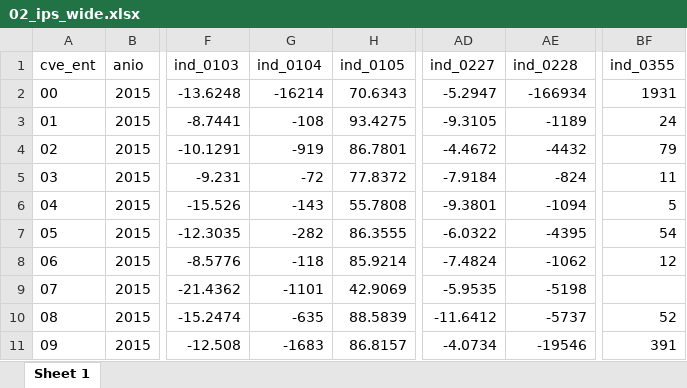
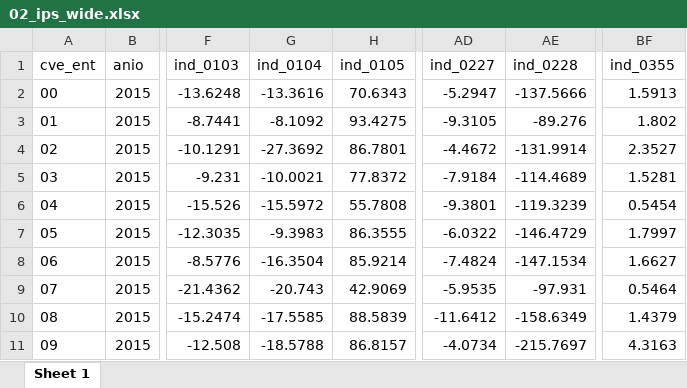
Before and after one commit to mexicocomovamos/mcv_ips, an Excel workbook: 03_ips_clean/02_ips_wide.xlsx, sheet Sheet 1, drawn as a sheet; only a part is shown, gaps mark what is left out; values as stored, in another font and other column widths than the file's, no borders; the diff covers the shown part only; the diff names each change by its address in the sheet, - before the commit and + after, or states it on an @@ line.

```diff
--- a/03_ips_clean/02_ips_wide.xlsx (sheet Sheet 1)
+++ b/03_ips_clean/02_ips_wide.xlsx (sheet Sheet 1)
-G2 (ind_0104): -16214
+G2 (ind_0104): -13.3616
-AE2 (ind_0228): -166934
+AE2 (ind_0228): -137.5666
-BF2 (ind_0355): 1931
+BF2 (ind_0355): 1.5913
-G3 (ind_0104): -108
+G3 (ind_0104): -8.1092
-AE3 (ind_0228): -1189
+AE3 (ind_0228): -89.276
-BF3 (ind_0355): 24
+BF3 (ind_0355): 1.802
-G4 (ind_0104): -919
+G4 (ind_0104): -27.3692
-AE4 (ind_0228): -4432
+AE4 (ind_0228): -131.9914
-BF4 (ind_0355): 79
+BF4 (ind_0355): 2.3527
-G5 (ind_0104): -72
+G5 (ind_0104): -10.0021
-AE5 (ind_0228): -824
+AE5 (ind_0228): -114.4689
-BF5 (ind_0355): 11
+BF5 (ind_0355): 1.5281
-G6 (ind_0104): -143
+G6 (ind_0104): -15.5972
-AE6 (ind_0228): -1094
+AE6 (ind_0228): -119.3239
-BF6 (ind_0355): 5
+BF6 (ind_0355): 0.5454
-G7 (ind_0104): -282
+G7 (ind_0104): -9.3983
-AE7 (ind_0228): -4395
+AE7 (ind_0228): -146.4729
-BF7 (ind_0355): 54
+BF7 (ind_0355): 1.7997
-G8 (ind_0104): -118
+G8 (ind_0104): -16.3504
-AE8 (ind_0228): -1062
+AE8 (ind_0228): -147.1534
-BF8 (ind_0355): 12
+BF8 (ind_0355): 1.6627
-G9 (ind_0104): -1101
+G9 (ind_0104): -20.743
-AE9 (ind_0228): -5198
+AE9 (ind_0228): -97.931
-BF9 (ind_0355): (empty)
+BF9 (ind_0355): 0.5464
-G10 (ind_0104): -635
+G10 (ind_0104): -17.5585
-AE10 (ind_0228): -5737
+AE10 (ind_0228): -158.6349
-BF10 (ind_0355): 52
+BF10 (ind_0355): 1.4379
-G11 (ind_0104): -1683
+G11 (ind_0104): -18.5788
-AE11 (ind_0228): -19546
+AE11 (ind_0228): -215.7697
-BF11 (ind_0355): 391
+BF11 (ind_0355): 4.3163
```
Also changed, not shown: 565 edited cells elsewhere in this sheet, 03_ips_clean/00_ips_wide_norm_complete.xlsx, 03_ips_clean/00_ips_wide_norm_complete_abs.xlsx, 7 other files.
